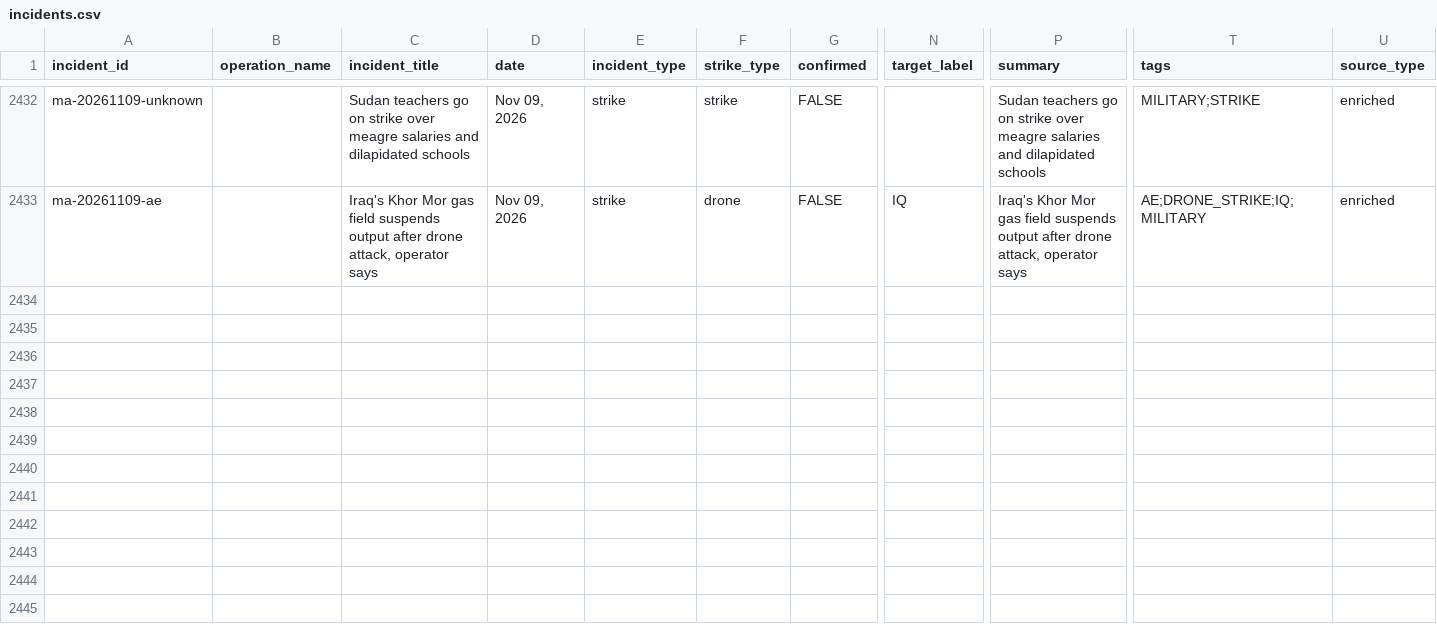
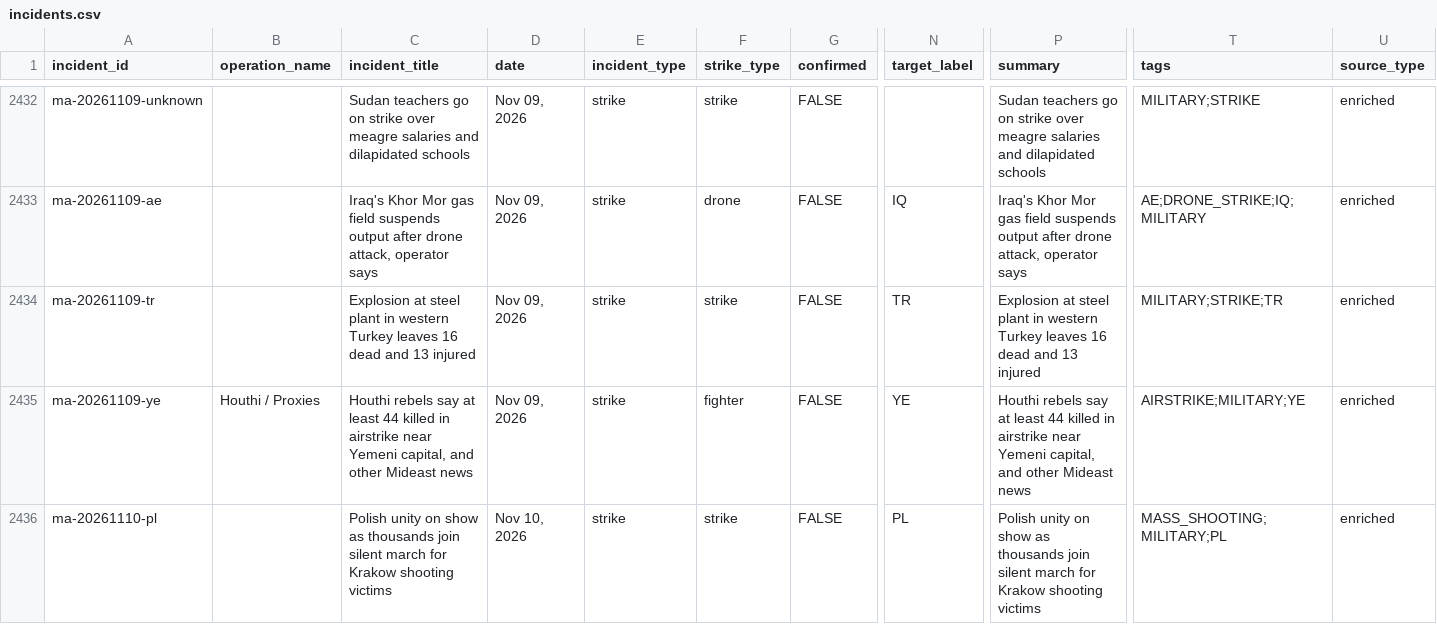
Before and after one commit to chiragr5241/Geopolitics, a CSV file: data/incidents.csv, drawn as a sheet; only a part is shown, gaps mark what is left out; rows hold the shown columns only; the diff covers the shown part only; the diff names each change by its address in the sheet, - before the commit and + after, or states it on an @@ line.

```diff
--- a/data/incidents.csv
+++ b/data/incidents.csv
+row 2434: ma-20261109-tr |  | Explosion at steel plant in western Turkey leaves 16 dead and 13 injured | Nov 09, 2026 | strike | strike | FALSE | TR | Explosion at steel plant in western Turkey leaves 16 dead and 13 injured | MILITARY;STRIKE;TR | enriched
+row 2435: ma-20261109-ye | Houthi / Proxies | Houthi rebels say at least 44 killed in airstrike near Yemeni capital, and other Mideast news | Nov 09, 2026 | strike | fighter | FALSE | YE | Houthi rebels say at least 44 killed in airstrike near Yemeni capital, and other Mideast news | AIRSTRIKE;MILITARY;YE | enriched
+row 2436: ma-20261110-pl |  | Polish unity on show as thousands join silent march for Krakow shooting victims | Nov 10, 2026 | strike | strike | FALSE | PL | Polish unity on show as thousands join silent march for Krakow shooting victims | MASS_SHOOTING;MILITARY;PL | enriched
```
Also changed, not shown: 8 added rows elsewhere in this file, data/sources.csv, 5 other files.
